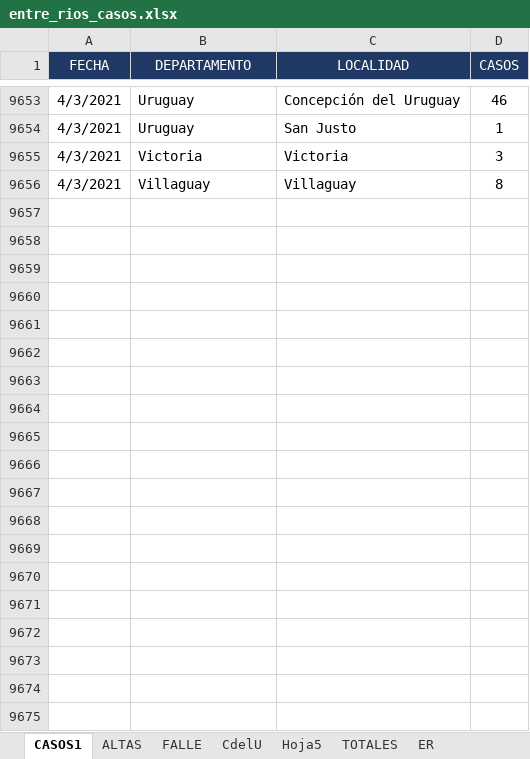
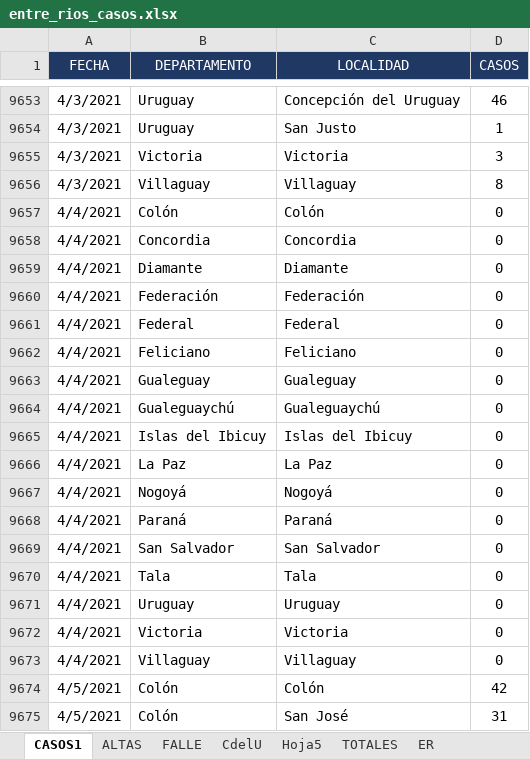
Before and after one commit to GIBD/covid, an Excel workbook: data/entre_rios_casos.xlsx, sheet CASOS1, drawn as a sheet; only a part is shown, gaps mark what is left out; values as stored, in another font and other column widths than the file's, no borders; the diff covers the shown part only; the diff names each change by its address in the sheet, - before the commit and + after, or states it on an @@ line.

Commit message:
va

```diff
--- a/data/entre_rios_casos.xlsx (sheet CASOS1)
+++ b/data/entre_rios_casos.xlsx (sheet CASOS1)
+row 9657: 4/4/2021 | Colón | Colón | 0
+row 9658: 4/4/2021 | Concordia | Concordia | 0
+row 9659: 4/4/2021 | Diamante | Diamante | 0
+row 9660: 4/4/2021 | Federación | Federación | 0
+row 9661: 4/4/2021 | Federal | Federal | 0
+row 9662: 4/4/2021 | Feliciano | Feliciano | 0
+row 9663: 4/4/2021 | Gualeguay | Gualeguay | 0
+row 9664: 4/4/2021 | Gualeguaychú | Gualeguaychú | 0
+row 9665: 4/4/2021 | Islas del Ibicuy | Islas del Ibicuy | 0
+row 9666: 4/4/2021 | La Paz | La Paz | 0
+row 9667: 4/4/2021 | Nogoyá | Nogoyá | 0
+row 9668: 4/4/2021 | Paraná | Paraná | 0
+row 9669: 4/4/2021 | San Salvador | San Salvador | 0
+row 9670: 4/4/2021 | Tala | Tala | 0
+row 9671: 4/4/2021 | Uruguay | Uruguay | 0
+row 9672: 4/4/2021 | Victoria | Victoria | 0
+row 9673: 4/4/2021 | Villaguay | Villaguay | 0
+row 9674: 4/5/2021 | Colón | Colón | 42
+row 9675: 4/5/2021 | Colón | San José | 31
```
Also changed, not shown: 126 added rows elsewhere in this sheet, sheet ER, sheet TOTALES, sheet FALLE, sheet ALTAS, hidden cells.
